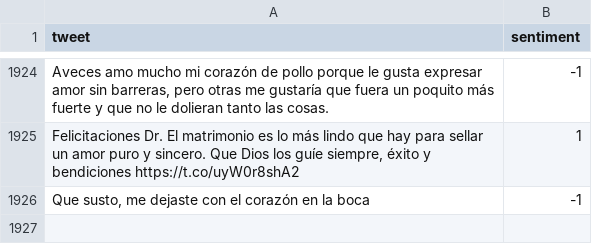
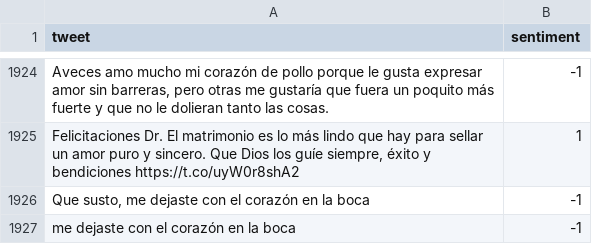
Before and after one commit to Nicocaputocai/tw-sent-eng-es, a CSV file: data/train_esp_7.csv, drawn as a sheet; only a part is shown, gaps mark what is left out; the diff names each change by its address in the sheet, - before the commit and + after, or states it on an @@ line.

Commit message:
Update train_esp_7.csv

```diff
--- a/data/train_esp_7.csv
+++ b/data/train_esp_7.csv
+row 1927: me dejaste con el corazón en la boca | -1
```
